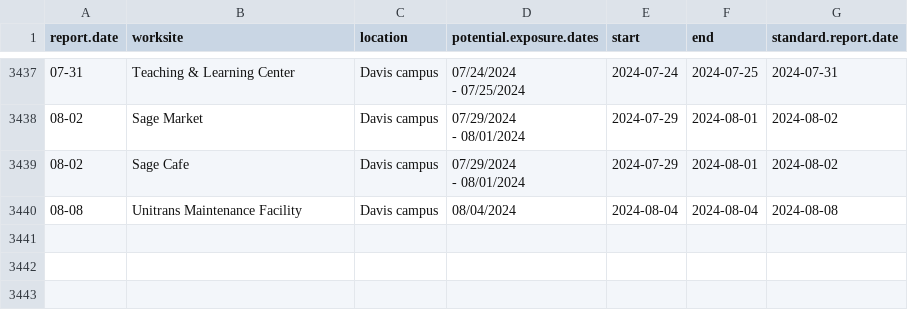
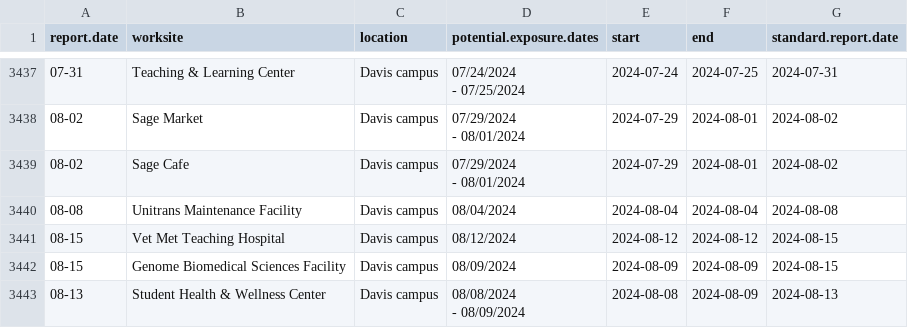
Before and after one commit to datalab-dev/covid_worksite_exposure, a CSV file: data/exposures.csv, drawn as a sheet; only a part is shown, gaps mark what is left out.

```diff
--- a/data/exposures.csv
+++ b/data/exposures.csv
@@ -4185 +4185,5 @@
 "08-08","Unitrans Maintenance Facility","Davis campus","08/04/2024","2024-08-04","2024-08-04","2024-08-08"
+"08-15","Vet Met Teaching Hospital","Davis campus","08/12/2024","2024-08-12","2024-08-12","2024-08-15"
+"08-15","Genome Biomedical Sciences Facility","Davis campus","08/09/2024","2024-08-09","2024-08-09","2024-08-15"
+"08-13","Student Health & Wellness Center","Davis campus","08/08/2024
+ - 08/09/2024","2024-08-08","2024-08-09","2024-08-13"
```
Also changed, not shown: data/unmatched_buildings.csv, 2 other files.
